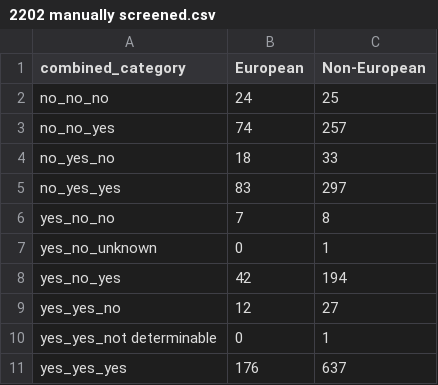
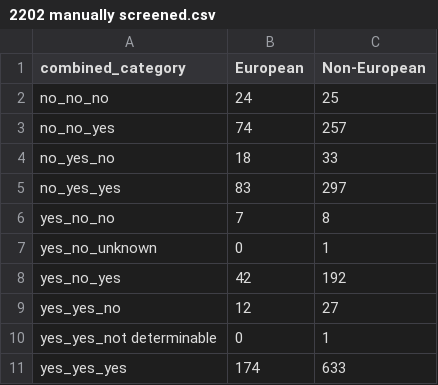
Before and after one commit to chroniq-lab/equity_precision_llm, a CSV file: preprocessing/2202 manually screened.csv, drawn as a sheet.

```diff
--- a/preprocessing/2202 manually screened.csv
+++ b/preprocessing/2202 manually screened.csv
@@ -7,5 +7,5 @@ yes_no_no,7,8
 yes_no_unknown,0,1
-yes_no_yes,42,194
+yes_no_yes,42,192
 yes_yes_no,12,27
 yes_yes_not determinable,0,1
-yes_yes_yes,176,637
+yes_yes_yes,174,633
```
Also changed, not shown: 1 other file.
